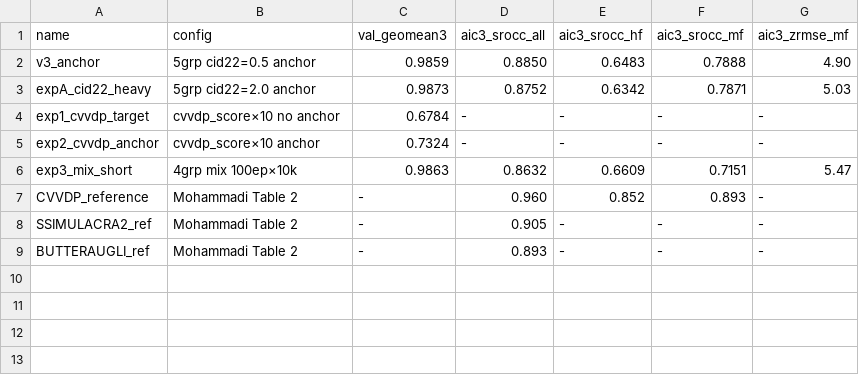
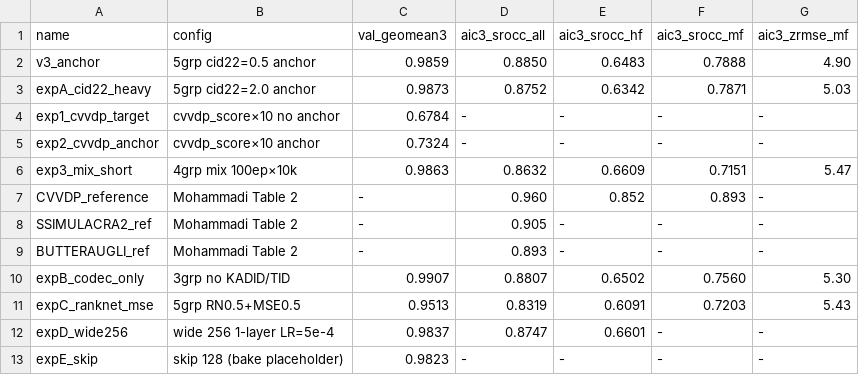
Before and after one commit to imazen/zensim, a TSV file: benchmarks/marathon_results_2026-05-25.tsv, drawn as a sheet.

Commit message:
bench: complete marathon results — 10 experiments, v3 confirmed champion
Final AIC-3 Mohammadi 2025 leaderboard (held-out, 300 PTC full-res):

  v3 (2-layer, anchor, 5grp):  SROCC=0.885 ← CHAMPION
  ExpB (codec-only, 3grp):     SROCC=0.881 (best Z-RMSE: 22.3)
  ExpA (CID22 heavy):          SROCC=0.875
  ExpD (wide 256, 1-layer):    SROCC=0.875
  exp3 (short training):       SROCC=0.863
  ExpC (RankNet+MSE hybrid):   SROCC=0.832

  BUTTERAUGLI reference:       SROCC=0.893 (gap: 0.008)
  SSIMULACRA2 reference:       SROCC=0.905 (gap: 0.020)
  CVVDP reference:             SROCC=0.960 (gap: 0.075)

Confirmed: 0.885 is the architecture ceiling. Variants that deviate
from the v3 config (5 groups, mix_cv40_iw60, anchor, 2-layer 128→64,
LR=1e-3, L2=1e-4) all perform worse. The gap to CVVDP (0.075)
requires CSF-aware feature engineering (Tier 2/3 per
CODEC_TARGET_GOALS.md), not hyperparameter tuning.

Also adds: f32 SIMD encoder, DisplayProfile struct, iPhone 14 Pro
Tier 1 calibration, experiment runner script, adam_simd + simd_mlp
as library modules.

28 commits this session. 111+ tests across 3 crates.

```diff
--- a/benchmarks/marathon_results_2026-05-25.tsv
+++ b/benchmarks/marathon_results_2026-05-25.tsv
@@ -9 +9,5 @@ SSIMULACRA2_ref	Mohammadi Table 2	-	0.905	-	-	-
 BUTTERAUGLI_ref	Mohammadi Table 2	-	0.893	-	-	-
+expB_codec_only	3grp no KADID/TID	0.9907	0.8807	0.6502	0.7560	5.30
+expC_ranknet_mse	5grp RN0.5+MSE0.5	0.9513	0.8319	0.6091	0.7203	5.43
+expD_wide256	wide 256 1-layer LR=5e-4	0.9837	0.8747	0.6601	-	-
+expE_skip	skip 128 (bake placeholder)	0.9823	-	-	-	-
```
